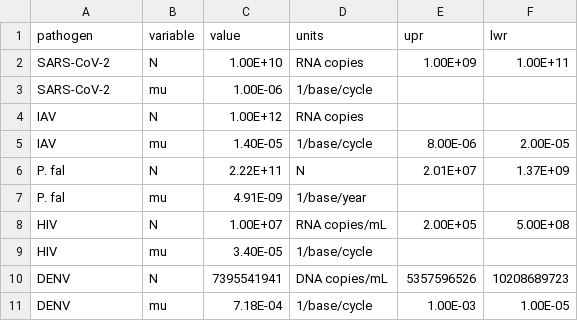
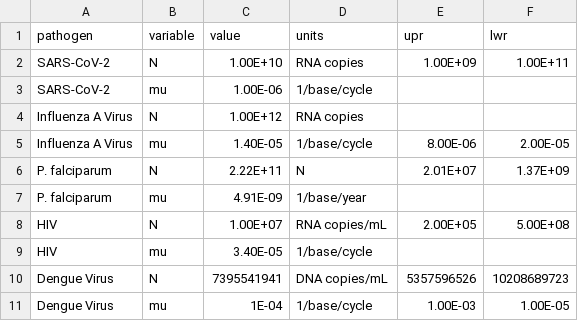
Before and after one commit to 43simony/resistanceEvolution_Model, a CSV file: src/est_vals.csv, drawn as a sheet.

```diff
--- a/src/est_vals.csv
+++ b/src/est_vals.csv
@@ -3,9 +3,9 @@ SARS-CoV-2,N,1.00E+10,RNA copies,1.00E+09,1.00E+11
 SARS-CoV-2,mu,1.00E-06,1/base/cycle,,
-IAV,N,1.00E+12,RNA copies,,
-IAV,mu,1.40E-05,1/base/cycle,8.00E-06,2.00E-05
-P. fal,N,2.22E+11,N,2.01E+07,1.37E+09
-P. fal,mu,4.91E-09,1/base/year,,
+Influenza A Virus,N,1.00E+12,RNA copies,,
+Influenza A Virus,mu,1.40E-05,1/base/cycle,8.00E-06,2.00E-05
+P. falciparum,N,2.22E+11,N,2.01E+07,1.37E+09
+P. falciparum,mu,4.91E-09,1/base/year,,
 HIV,N,1.00E+07,RNA copies/mL,2.00E+05,5.00E+08
 HIV,mu,3.40E-05,1/base/cycle,,
-DENV,N,7395541941,DNA copies/mL,5357596526,10208689723
-DENV,mu,7.18E-04,1/base/cycle,1.00E-03,1.00E-05
+Dengue Virus,N,7395541941,DNA copies/mL,5357596526,10208689723
+Dengue Virus,mu,1E-04,1/base/cycle,1.00E-03,1.00E-05
```
Also changed, not shown: 11 other files.
